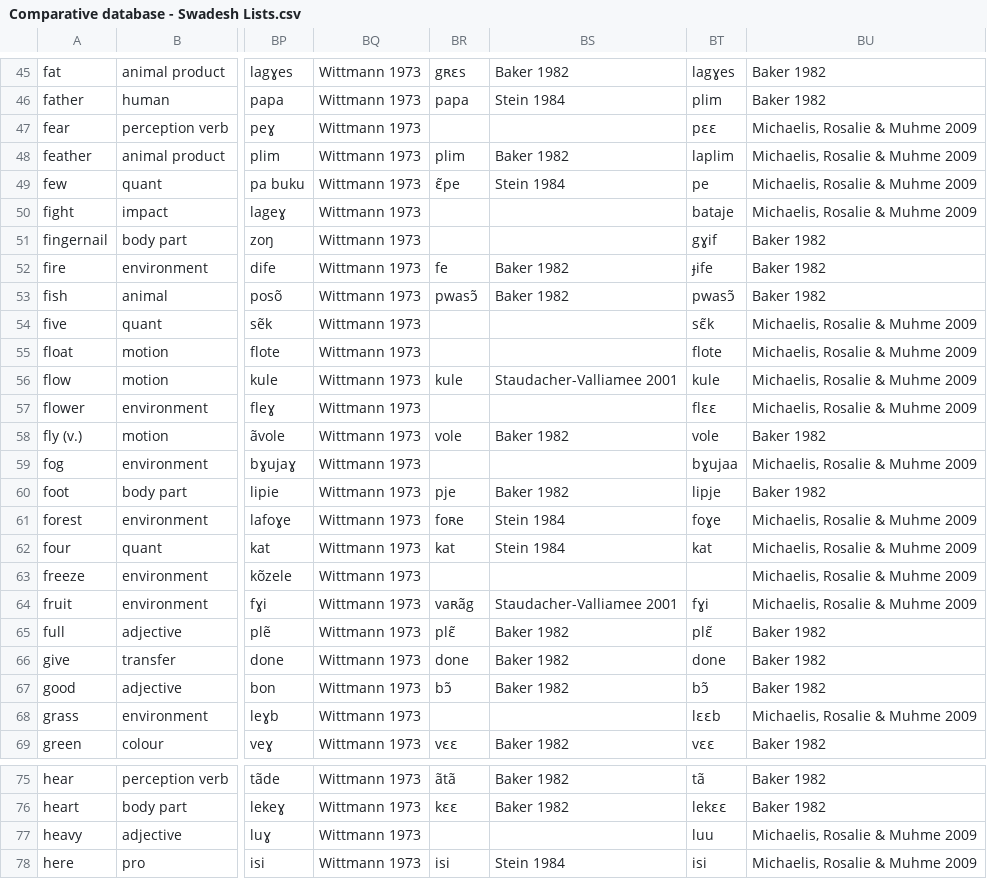
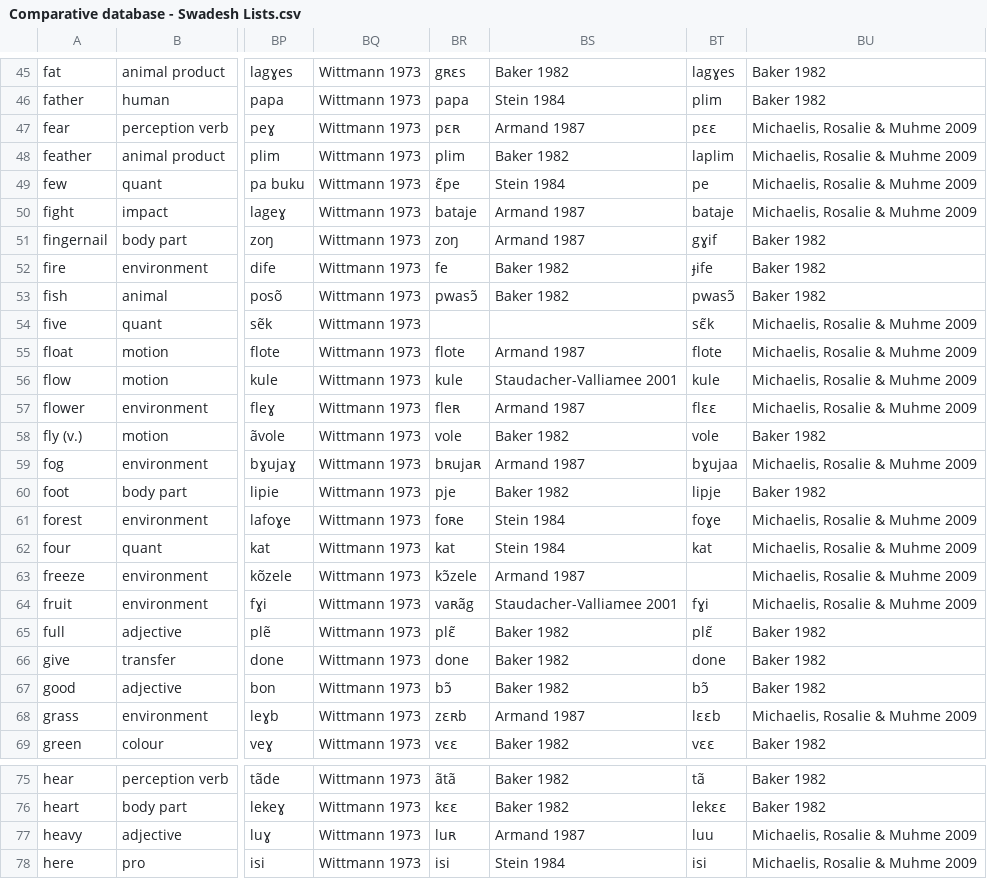
Before and after one commit to fabio-bg/A-core-vocabulary-database-for-Romance-lexified-creoles, a CSV file: Comparative database - Swadesh Lists.csv, drawn as a sheet; only a part is shown, gaps mark what is left out; the diff covers the shown part only; the diff names each change by its address in the sheet, - before the commit and + after, or states it on an @@ line.

```diff
--- a/Comparative database - Swadesh Lists.csv
+++ b/Comparative database - Swadesh Lists.csv
-BR47: (empty)
+BR47: pɛʀ
-BS47: (empty)
+BS47: Armand 1987
-BR50: (empty)
+BR50: bataje
-BS50:BS51: (empty)
+BS50:BS51: Armand 1987
-BR51: (empty)
+BR51: zoŋ
-BR55: (empty)
+BR55: flote
-BS55: (empty)
+BS55: Armand 1987
-BR57: (empty)
+BR57: fleʀ
-BS57: (empty)
+BS57: Armand 1987
-BR59: (empty)
+BR59: bʀujaʀ
-BS59: (empty)
+BS59: Armand 1987
-BR63: (empty)
+BR63: kɔ̃zele
-BS63: (empty)
+BS63: Armand 1987
-BR68: (empty)
+BR68: zɛʀb
-BS68: (empty)
+BS68: Armand 1987
-BR77: (empty)
+BR77: luʀ
-BS77: (empty)
+BS77: Armand 1987
```
Also changed, not shown: 91 edited cells elsewhere in this file.
